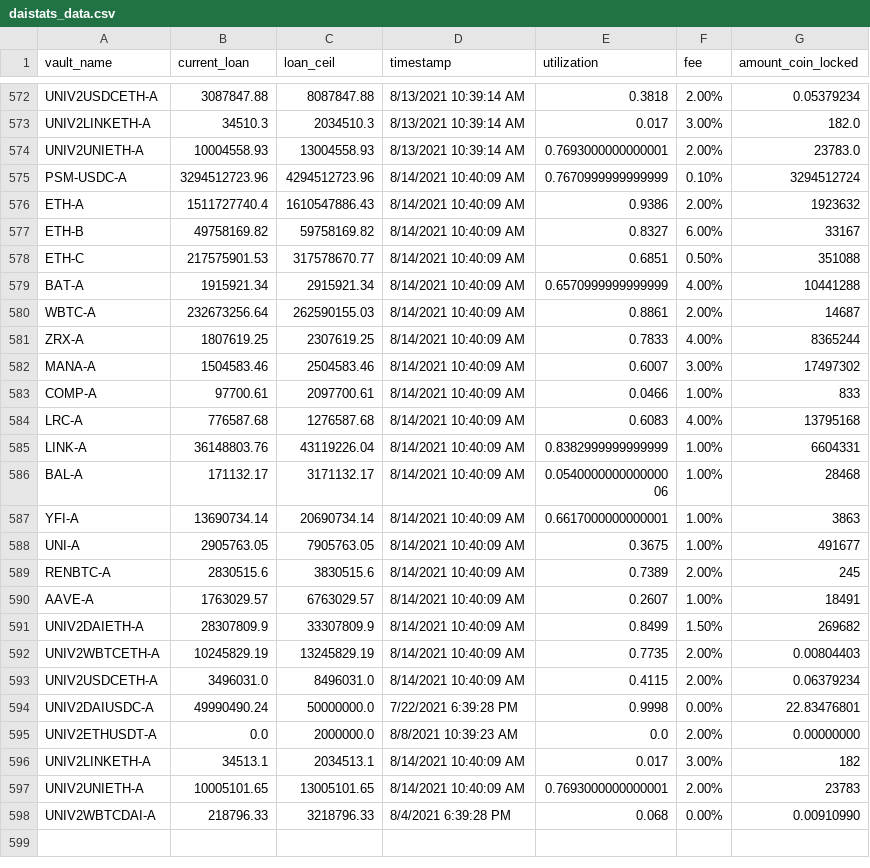
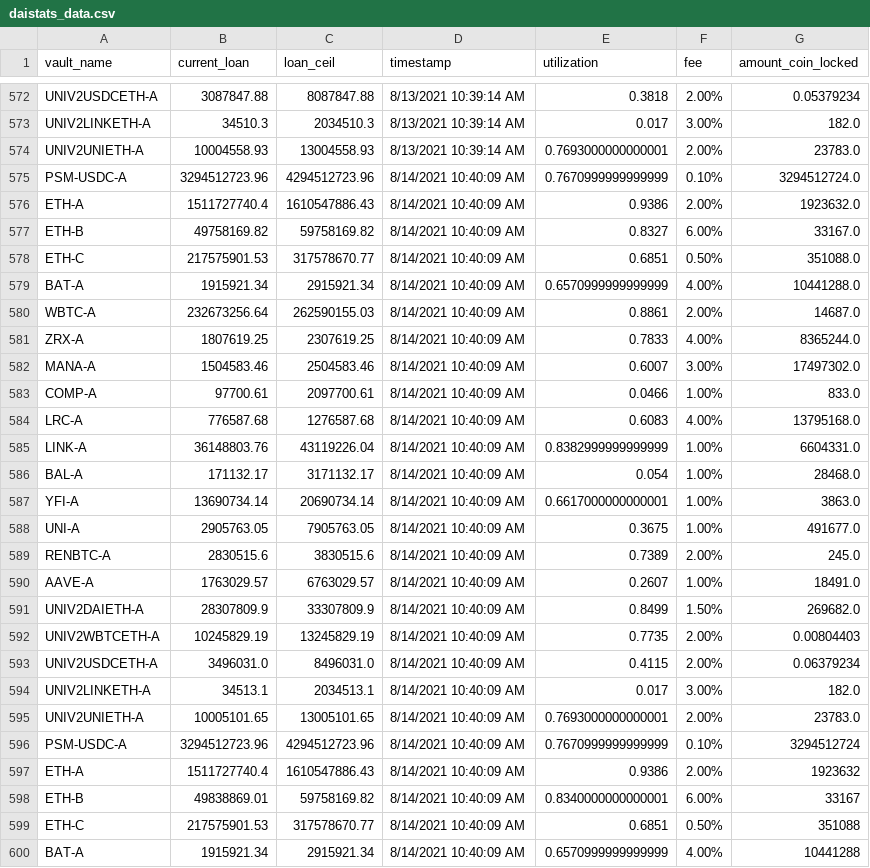
Before and after one commit to geniusnhu/daistats, a CSV file: daistats_data.csv, drawn as a sheet; only a part is shown, gaps mark what is left out; the shorter side is filled out with more unchanged rows.

```diff
--- a/daistats_data.csv
+++ b/daistats_data.csv
@@ -574,5 +574,26 @@ UNIV2LINKETH-A,34510.3,2034510.3,8/13/2021 10:39:14 AM,0.017,3.00%,182.0
 UNIV2UNIETH-A,10004558.93,13004558.93,8/13/2021 10:39:14 AM,0.7693000000000001,2.00%,23783.0
+PSM-USDC-A,3294512723.96,4294512723.96,8/14/2021 10:40:09 AM,0.7670999999999999,0.10%,3294512724.0
+ETH-A,1511727740.4,1610547886.43,8/14/2021 10:40:09 AM,0.9386,2.00%,1923632.0
+ETH-B,49758169.82,59758169.82,8/14/2021 10:40:09 AM,0.8327,6.00%,33167.0
+ETH-C,217575901.53,317578670.77,8/14/2021 10:40:09 AM,0.6851,0.50%,351088.0
+BAT-A,1915921.34,2915921.34,8/14/2021 10:40:09 AM,0.6570999999999999,4.00%,10441288.0
+WBTC-A,232673256.64,262590155.03,8/14/2021 10:40:09 AM,0.8861,2.00%,14687.0
+ZRX-A,1807619.25,2307619.25,8/14/2021 10:40:09 AM,0.7833,4.00%,8365244.0
+MANA-A,1504583.46,2504583.46,8/14/2021 10:40:09 AM,0.6007,3.00%,17497302.0
+COMP-A,97700.61,2097700.61,8/14/2021 10:40:09 AM,0.0466,1.00%,833.0
+LRC-A,776587.68,1276587.68,8/14/2021 10:40:09 AM,0.6083,4.00%,13795168.0
+LINK-A,36148803.76,43119226.04,8/14/2021 10:40:09 AM,0.8382999999999999,1.00%,6604331.0
+BAL-A,171132.17,3171132.17,8/14/2021 10:40:09 AM,0.054,1.00%,28468.0
+YFI-A,13690734.14,20690734.14,8/14/2021 10:40:09 AM,0.6617000000000001,1.00%,3863.0
+UNI-A,2905763.05,7905763.05,8/14/2021 10:40:09 AM,0.3675,1.00%,491677.0
+RENBTC-A,2830515.6,3830515.6,8/14/2021 10:40:09 AM,0.7389,2.00%,245.0
+AAVE-A,1763029.57,6763029.57,8/14/2021 10:40:09 AM,0.2607,1.00%,18491.0
+UNIV2DAIETH-A,28307809.9,33307809.9,8/14/2021 10:40:09 AM,0.8499,1.50%,269682.0
+UNIV2WBTCETH-A,10245829.19,13245829.19,8/14/2021 10:40:09 AM,0.7735,2.00%,0.00804403
+UNIV2USDCETH-A,3496031.0,8496031.0,8/14/2021 10:40:09 AM,0.4115,2.00%,0.06379234
+UNIV2LINKETH-A,34513.1,2034513.1,8/14/2021 10:40:09 AM,0.017,3.00%,182.0
+UNIV2UNIETH-A,10005101.65,13005101.65,8/14/2021 10:40:09 AM,0.7693000000000001,2.00%,23783.0
 PSM-USDC-A,3294512723.96,4294512723.96,8/14/2021 10:40:09 AM,0.7670999999999999,0.10%,3294512724
 ETH-A,1511727740.4,1610547886.43,8/14/2021 10:40:09 AM,0.9386,2.00%,1923632
-ETH-B,49758169.82,59758169.82,8/14/2021 10:40:09 AM,0.8327,6.00%,33167
+ETH-B,49838869.01,59758169.82,8/14/2021 10:40:09 AM,0.8340000000000001,6.00%,33167
 ETH-C,217575901.53,317578670.77,8/14/2021 10:40:09 AM,0.6851,0.50%,351088
```
Also changed, not shown: BTC_price.csv.
